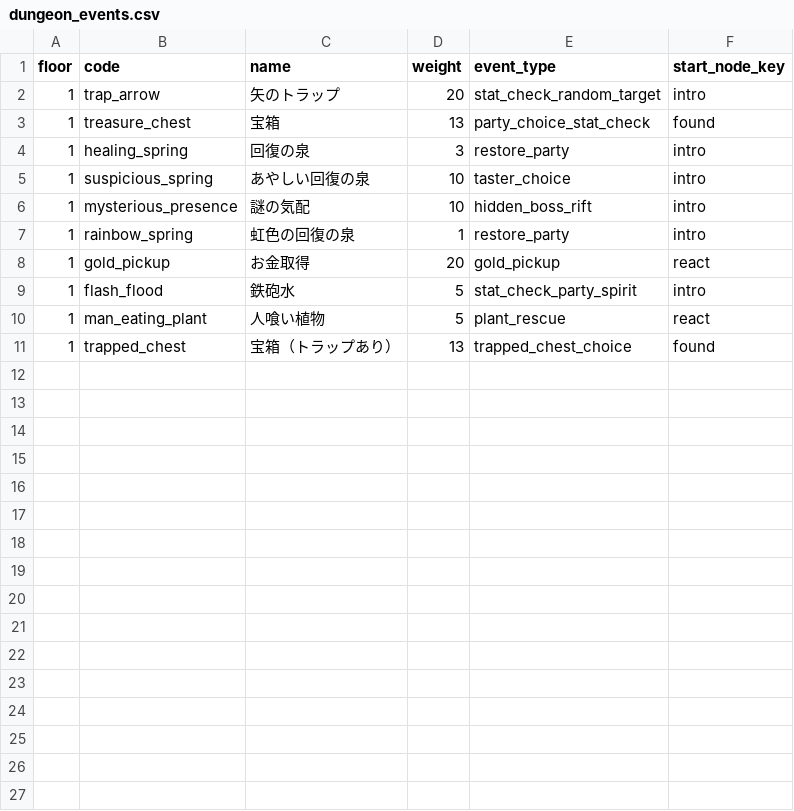
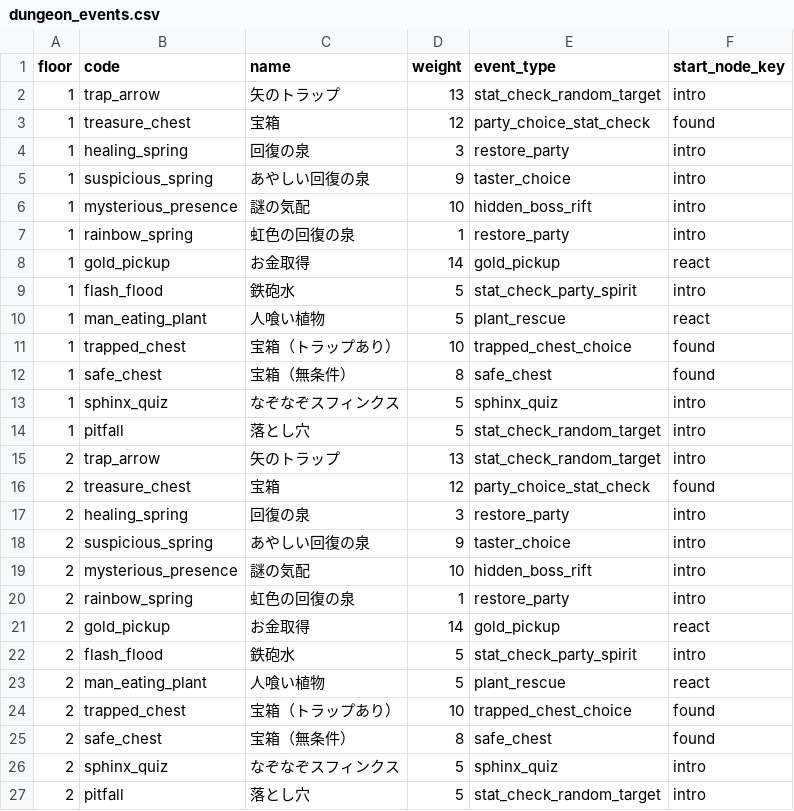
Before and after one commit to jaoshige1228/yamimaho-game, a CSV file: backend/database/csv/dungeon_events.csv, drawn as a sheet; the diff names each change by its address in the sheet, - before the commit and + after, or states it on an @@ line.

```diff
--- a/backend/database/csv/dungeon_events.csv
+++ b/backend/database/csv/dungeon_events.csv
-D2 (weight): 20
+D2 (weight): 13
-D3 (weight): 13
+D3 (weight): 12
-D5 (weight): 10
+D5 (weight): 9
-D8 (weight): 20
+D8 (weight): 14
-D11 (weight): 13
+D11 (weight): 10
+row 12: 1 | safe_chest | 宝箱（無条件） | 8 | safe_chest | found
+row 13: 1 | sphinx_quiz | なぞなぞスフィンクス | 5 | sphinx_quiz | intro
+row 14: 1 | pitfall | 落とし穴 | 5 | stat_check_random_target | intro
+row 15: 2 | trap_arrow | 矢のトラップ | 13 | stat_check_random_target | intro
+row 16: 2 | treasure_chest | 宝箱 | 12 | party_choice_stat_check | found
+row 17: 2 | healing_spring | 回復の泉 | 3 | restore_party | intro
+row 18: 2 | suspicious_spring | あやしい回復の泉 | 9 | taster_choice | intro
+row 19: 2 | mysterious_presence | 謎の気配 | 10 | hidden_boss_rift | intro
+row 20: 2 | rainbow_spring | 虹色の回復の泉 | 1 | restore_party | intro
+row 21: 2 | gold_pickup | お金取得 | 14 | gold_pickup | react
+row 22: 2 | flash_flood | 鉄砲水 | 5 | stat_check_party_spirit | intro
+row 23: 2 | man_eating_plant | 人喰い植物 | 5 | plant_rescue | react
+row 24: 2 | trapped_chest | 宝箱（トラップあり） | 10 | trapped_chest_choice | found
+row 25: 2 | safe_chest | 宝箱（無条件） | 8 | safe_chest | found
+row 26: 2 | sphinx_quiz | なぞなぞスフィンクス | 5 | sphinx_quiz | intro
+row 27: 2 | pitfall | 落とし穴 | 5 | stat_check_random_target | intro
```
Also changed, not shown: backend/database/csv/enemy_masters.csv, backend/database/csv/spell_masters.csv, 30 other files.
